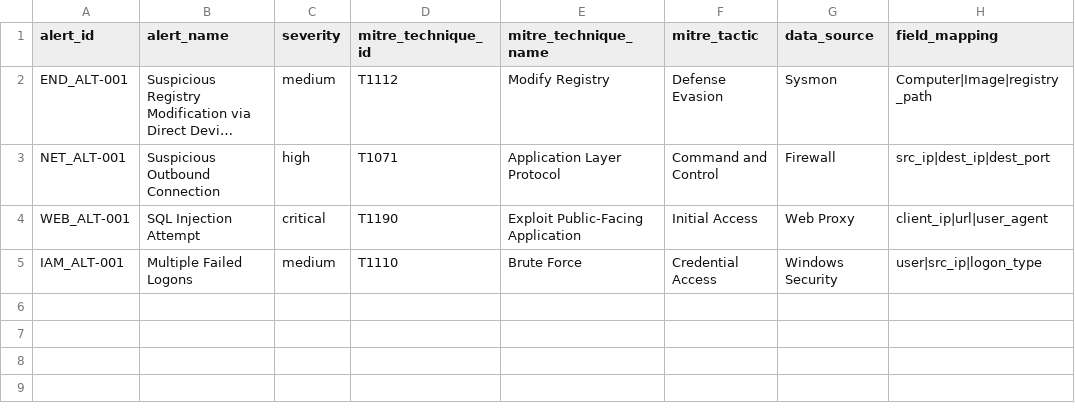
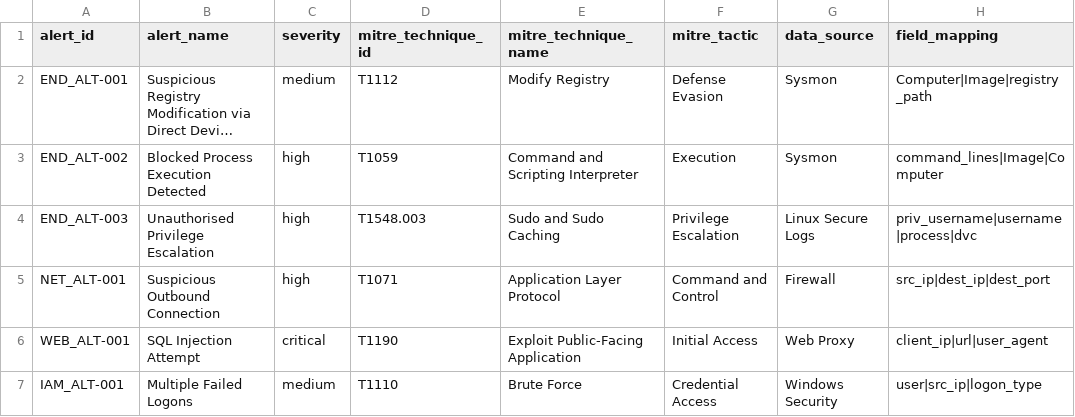
Before and after one commit to iopsmon/splunk_cyber_secmon, a CSV file: DC_cyber_secmon/lookups/security_alerts_summary.csv, drawn as a sheet; long unchanged cells end in …; the diff names each change by its address in the sheet, - before the commit and + after, or states it on an @@ line.

Commit message:
Various App Updates - Searches - Dashboards - lookups

```diff
--- a/DC_cyber_secmon/lookups/security_alerts_summary.csv
+++ b/DC_cyber_secmon/lookups/security_alerts_summary.csv
+row 3: END_ALT-002 | Blocked Process Execution Detected | high | T1059 | Command and Scripting Interpreter | Execution | Sysmon | command_lines|Image|Computer
+row 4: END_ALT-003 | Unauthorised Privilege Escalation | high | T1548.003 | Sudo and Sudo Caching | Privilege Escalation | Linux Secure Logs | priv_username|username|process|dvc
```
Also changed, not shown: 12 other files.
